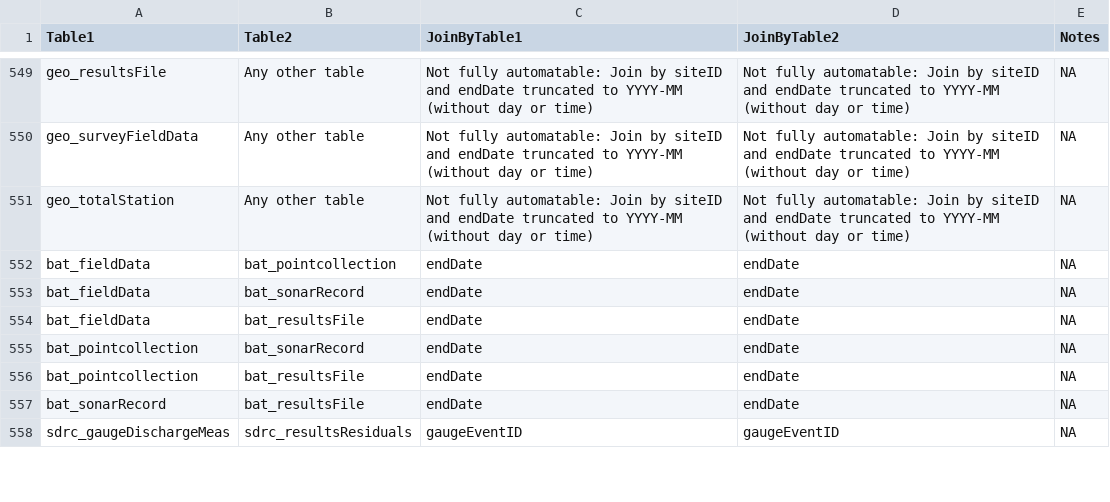
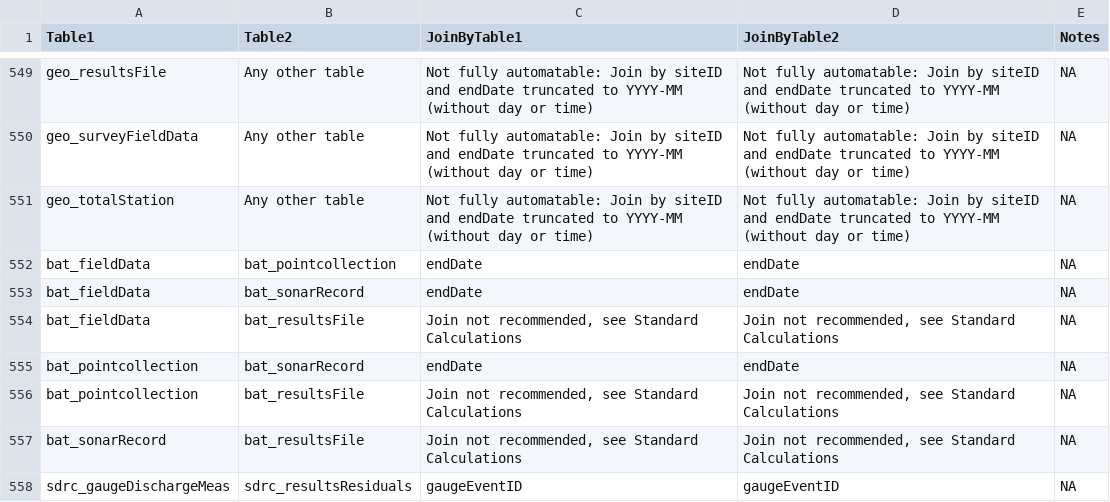
Before and after one commit to kcawley/NEON-quick-start-guides-1, a CSV file: allTableJoins.csv, drawn as a sheet; only a part is shown, gaps mark what is left out; the diff covers the shown part only.

Commit message:
update table joins

```diff
--- a/allTableJoins.csv
+++ b/allTableJoins.csv
@@ -553,6 +553,6 @@
 "bat_fieldData","bat_sonarRecord","endDate","endDate",NA
-"bat_fieldData","bat_resultsFile","endDate","endDate",NA
+"bat_fieldData","bat_resultsFile","Join not recommended, see Standard Calculations","Join not recommended, see Standard Calculations",NA
 "bat_pointcollection","bat_sonarRecord","endDate","endDate",NA
-"bat_pointcollection","bat_resultsFile","endDate","endDate",NA
-"bat_sonarRecord","bat_resultsFile","endDate","endDate",NA
+"bat_pointcollection","bat_resultsFile","Join not recommended, see Standard Calculations","Join not recommended, see Standard Calculations",NA
+"bat_sonarRecord","bat_resultsFile","Join not recommended, see Standard Calculations","Join not recommended, see Standard Calculations",NA
 "sdrc_gaugeDischargeMeas","sdrc_resultsResiduals","gaugeEventID","gaugeEventID",NA
```
Also changed, not shown: 90 edited cells elsewhere in this file, 3 other files.
